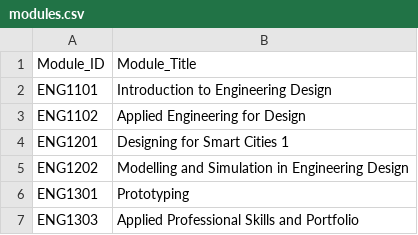
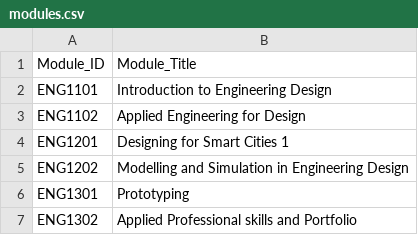
Before and after one commit to TEDI-London/module_mate, a CSV file: modules.csv, drawn as a sheet.

Commit message:
Update modules.csv

```diff
--- a/modules.csv
+++ b/modules.csv
@@ -6,2 +6,2 @@ ENG1202,Modelling and Simulation in Engineering Design
 ENG1301,Prototyping
-ENG1303,Applied Professional Skills and Portfolio
+ENG1302,Applied Professional skills and Portfolio
```
